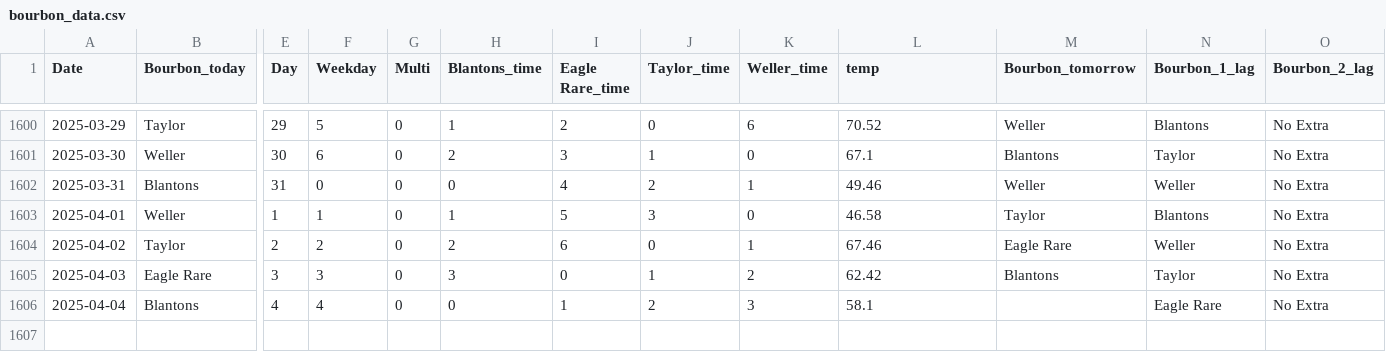
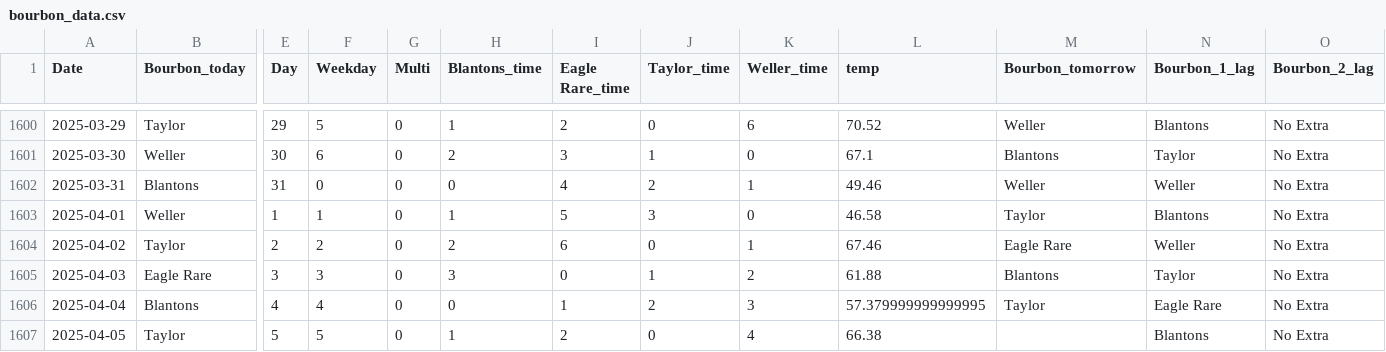
Before and after one commit to treywood10/BTB_Project, a CSV file: bourbon_data.csv, drawn as a sheet; only a part is shown, gaps mark what is left out; rows hold the shown columns only; the diff names each change by its address in the sheet, - before the commit and + after, or states it on an @@ line.

Commit message:
update data

```diff
--- a/bourbon_data.csv
+++ b/bourbon_data.csv
-L1605 (temp): 62.42
+L1605 (temp): 61.88
-L1606 (temp): 58.1
+L1606 (temp): 57.379999999999995
-M1606 (Bourbon_tomorrow): (empty)
+M1606 (Bourbon_tomorrow): Taylor
+row 1607: 2025-04-05 | Taylor | 5 | 5 | 0 | 1 | 2 | 0 | 4 | 66.38 |  | Blantons | No Extra
```
Also changed, not shown: historical_model_comparisons.csv, 3 other files.
